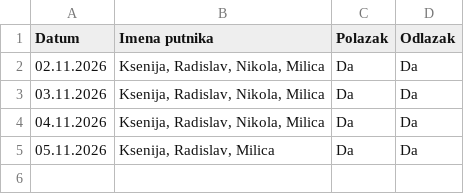
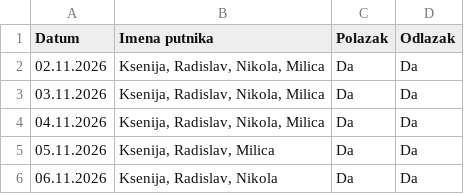
Before and after one commit to GeorgeTheGallant/TravelMB, a CSV file: baza.csv, drawn as a sheet.

Commit message:
Automatsko osvežavanje baze putnika

```diff
--- a/baza.csv
+++ b/baza.csv
@@ -5 +5,2 @@ Datum,Imena putnika,Polazak,Odlazak
 05.11.2026,"Ksenija, Radislav, Milica",Da,Da
+06.11.2026,"Ksenija, Radislav, Nikola",Da,Da
```
